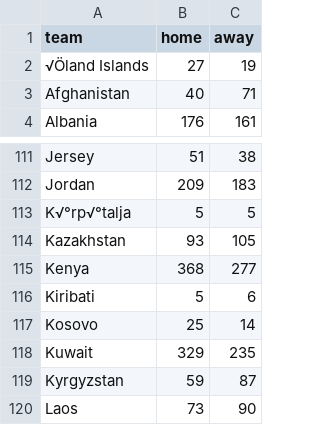
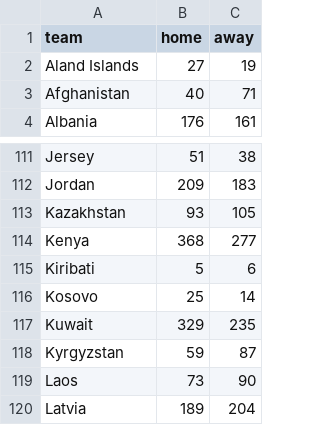
Before and after one commit to atbasu/atbasu.github.io, a CSV file: games_split.csv, drawn as a sheet; only a part is shown, gaps mark what is left out; the shorter side is filled out with more unchanged rows.

Commit message:
added games split

```diff
--- a/games_split.csv
+++ b/games_split.csv
@@ -1,3 +1,3 @@
 team,home,away
-√Öland Islands,27,19
+Aland Islands,27,19
 Afghanistan,40,71
@@ -112,3 +112,2 @@ Jersey,51,38
 Jordan,209,183
-K√°rp√°talja,5,5
 Kazakhstan,93,105
```
Also changed, not shown: 1 other file.
